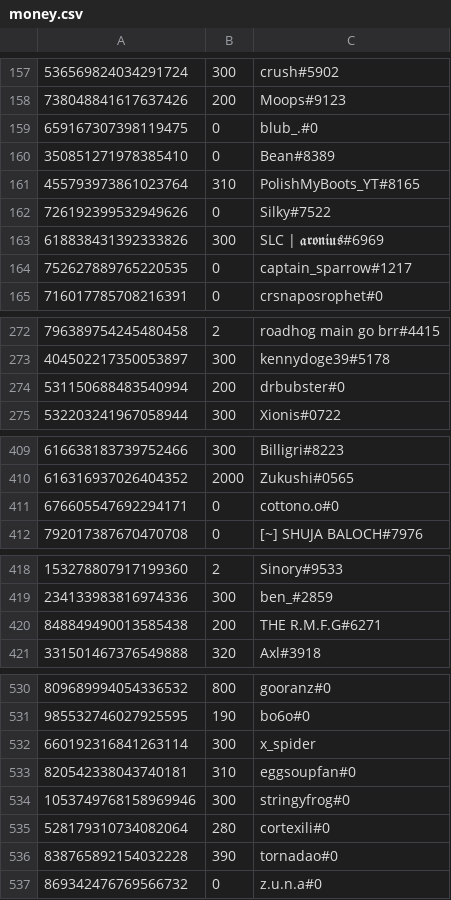
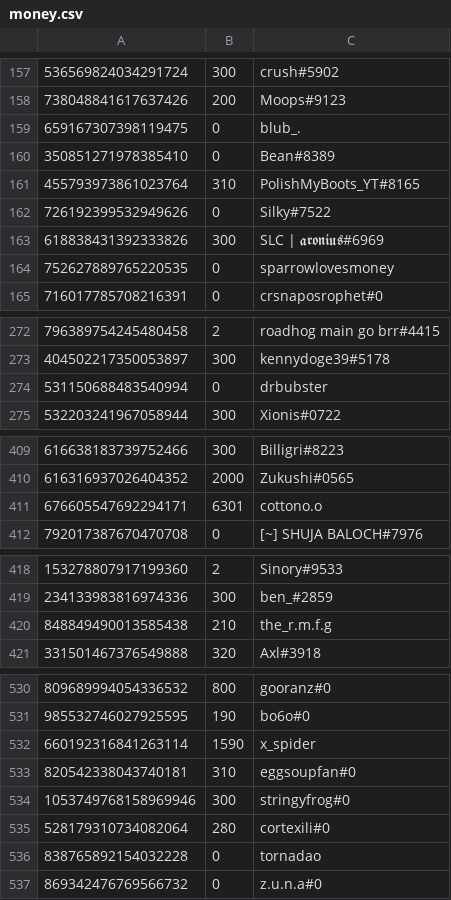
Before and after one commit to LevBernstein/BeardlessBot, a CSV file: resources/money.csv, drawn as a sheet; only a part is shown, gaps mark what is left out; the diff covers the shown part only.

```diff
--- a/resources/money.csv
+++ b/resources/money.csv
@@ -158,3 +158,3 @@
 738048841617637426,200,Moops#9123
-659167307398119475,0,blub_.#0
+659167307398119475,0,blub_.
 350851271978385410,0,Bean#8389
@@ -163,3 +163,3 @@
 618838431392333826,300,SLC | 𝖆𝖗𝖔𝖓𝖎𝖚𝖘#6969
-752627889765220535,0,captain_sparrow#1217
+752627889765220535,0,sparrowlovesmoney
 716017785708216391,0,crsnaposrophet#0
@@ -273,3 +273,3 @@
 404502217350053897,300,kennydoge39#5178
-531150688483540994,200,drbubster#0
+531150688483540994,0,drbubster
 532203241967058944,300,Xionis#0722
@@ -410,3 +410,3 @@
 616316937026404352,2000,Zukushi#0565
-676605547692294171,0,cottono.o#0
+676605547692294171,6301,cottono.o
 792017387670470708,0,[~] SHUJA BALOCH#7976
@@ -419,3 +419,3 @@
 234133983816974336,300,ben_#2859
-848849490013585438,200,THE R.M.F.G#6271
+848849490013585438,210,the_r.m.f.g
 331501467376549888,320,Axl#3918
@@ -531,3 +531,3 @@
 985532746027925595,190,bo6o#0
-660192316841263114,300,x_spider
+660192316841263114,1590,x_spider
 820542338043740181,310,eggsoupfan#0
@@ -535,3 +535,3 @@
 528179310734082064,280,cortexili#0
-838765892154032228,390,tornadao#0
+838765892154032228,0,tornadao
 869342476769566732,0,z.u.n.a#0
```
Also changed, not shown: 34 added rows and 28 edited cells elsewhere in this file, 5 other files.
